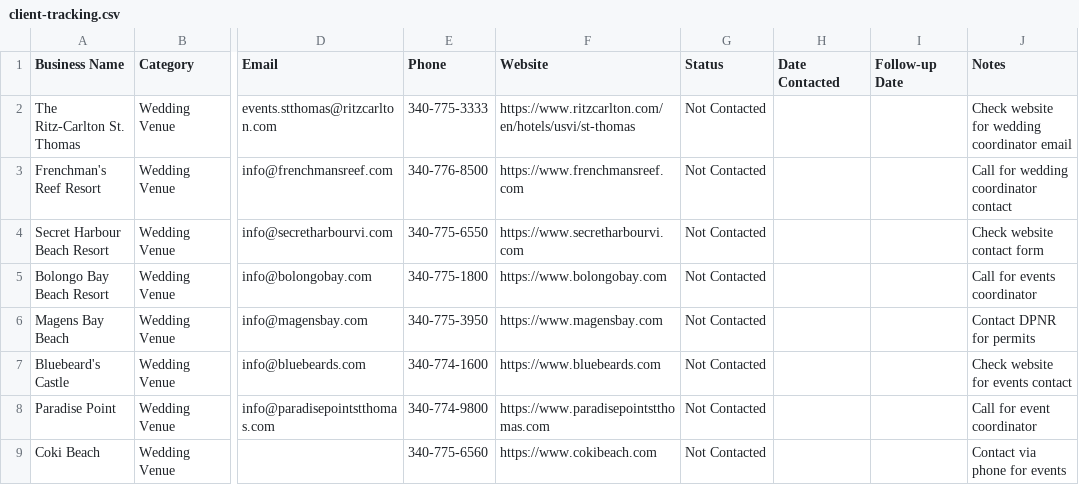
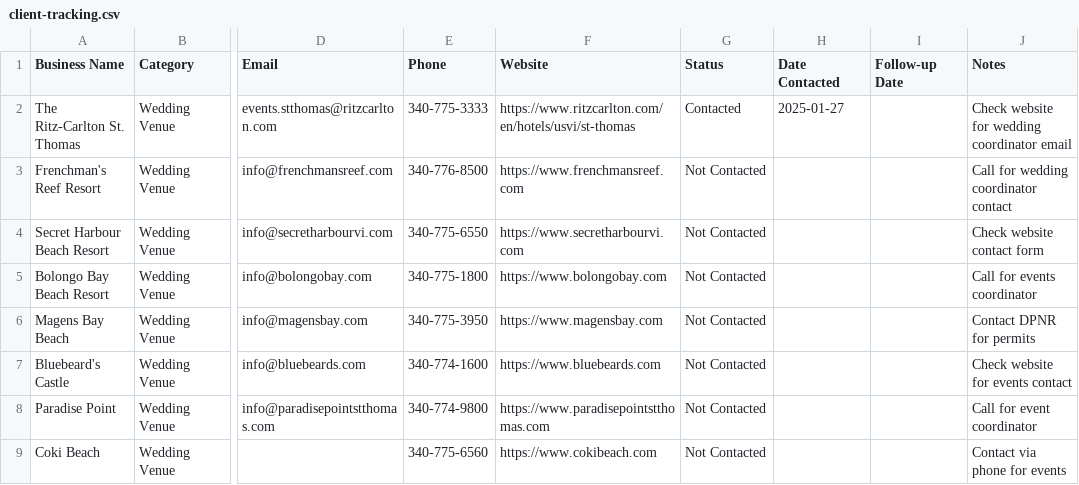
Before and after one commit to HailKami/VisualEyesVideography, a CSV file: client-tracking.csv, drawn as a sheet; only a part is shown, gaps mark what is left out; the diff names each change by its address in the sheet, - before the commit and + after, or states it on an @@ line.

Commit message:
Update Ritz-Carlton status to Contacted

```diff
--- a/client-tracking.csv
+++ b/client-tracking.csv
-G2 (Status): Not Contacted
+G2 (Status): Contacted
-H2 (Date Contacted): (empty)
+H2 (Date Contacted): 2025-01-27
```
